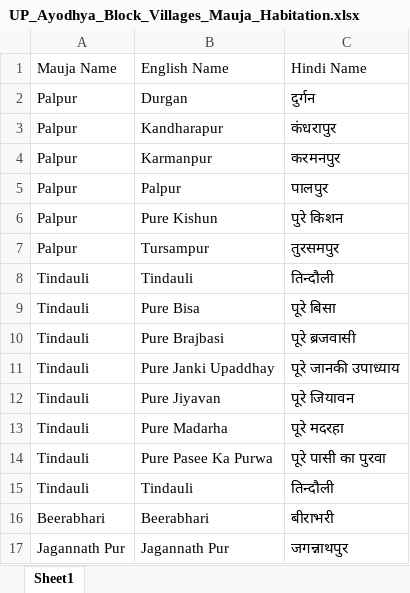
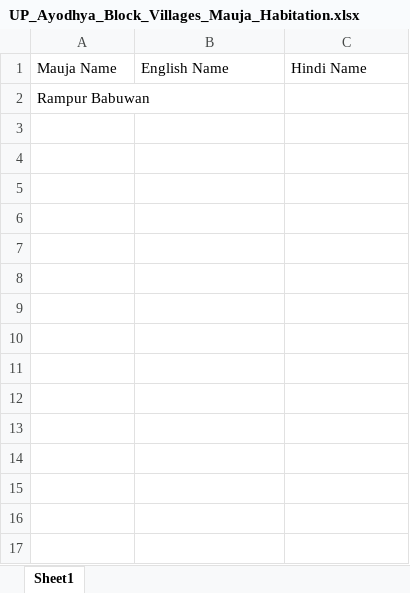
Before and after one commit to DevSatish2725/sasyarth-backend-v1-prod, an Excel workbook: data/UP_Ayodhya_Block_Villages_Mauja_Habitation.xlsx, sheet Sheet1, drawn as a sheet; values as stored, in another font and other column widths than the file's, no borders; removed rows and columns are numbered as before the commit, all else as after; the diff names each change by its address in the sheet, - before the commit and + after, or states it on an @@ line.

```diff
--- a/data/UP_Ayodhya_Block_Villages_Mauja_Habitation.xlsx (sheet Sheet1)
+++ b/data/UP_Ayodhya_Block_Villages_Mauja_Habitation.xlsx (sheet Sheet1)
-row 2: Palpur | Durgan | दुर्गन
-row 3: Palpur | Kandharapur | कंधरापुर
-row 4: Palpur | Karmanpur | करमनपुर
-row 5: Palpur | Palpur | पालपुर
-row 6: Palpur | Pure Kishun | पुरे किशन
-row 7: Palpur | Tursampur | तुरसमपुर
-row 8: Tindauli | Tindauli | तिन्दौली
-row 9: Tindauli | Pure Bisa | पूरे बिसा
-row 10: Tindauli | Pure Brajbasi | पूरे ब्रजवासी
-row 11: Tindauli | Pure Janki Upaddhay | पूरे जानकी उपाध्याय
-row 12: Tindauli | Pure Jiyavan | पूरे जियावन
-row 13: Tindauli | Pure Madarha | पूरे मदरहा
-row 14: Tindauli | Pure Pasee Ka Purwa | पूरे पासी का पुरवा
-row 15: Tindauli | Tindauli | तिन्दौली
-row 16: Beerabhari | Beerabhari | बीराभरी
-row 17: Jagannath Pur | Jagannath Pur | जगन्नाथपुर
+row 2: Rampur Babuwan
```
Also changed, not shown: 2 other files.
